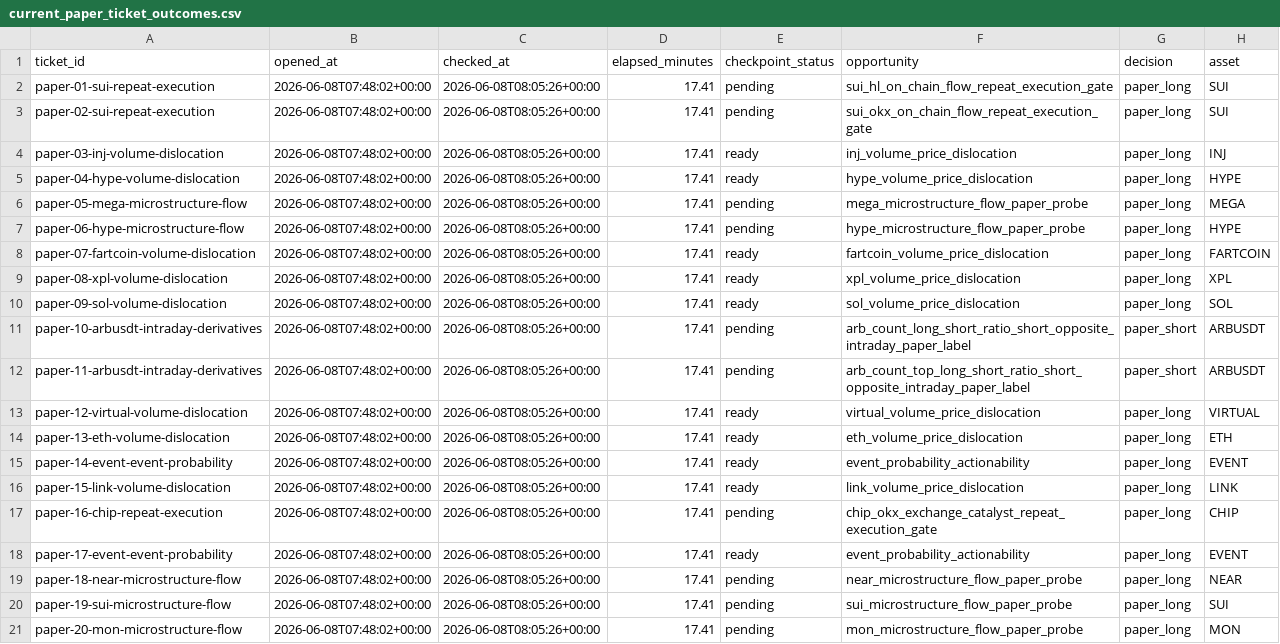
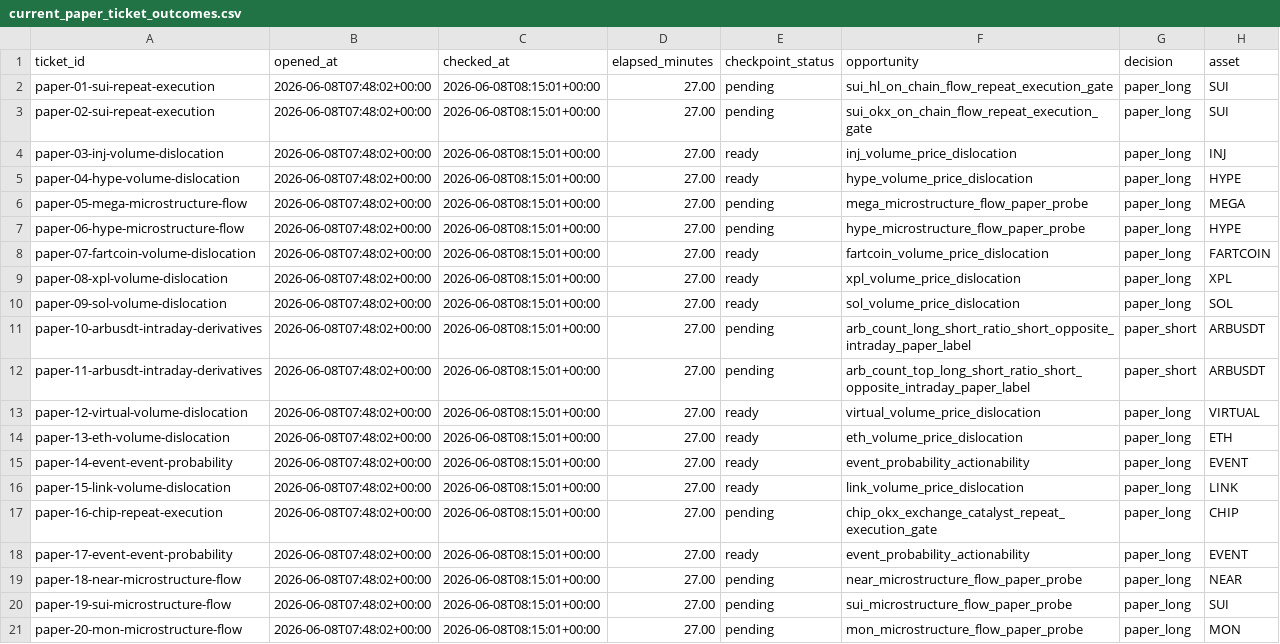
Before and after one commit to tomato414941/alpha-os, a CSV file: strategies/current_paper_ticket_outcomes.csv, drawn as a sheet; only a part is shown; the diff names each change by its address in the sheet, - before the commit and + after, or states it on an @@ line.

Commit message:
strategy: open promoted repeat ticket

```diff
--- a/strategies/current_paper_ticket_outcomes.csv
+++ b/strategies/current_paper_ticket_outcomes.csv
-C2:C21 (checked_at): 2026-06-08T08:05:26+00:00
+C2:C21 (checked_at): 2026-06-08T08:15:01+00:00
-D2:D21 (elapsed_minutes): 17.41
+D2:D21 (elapsed_minutes): 27.00
```
Also changed, not shown: 10 other files.
